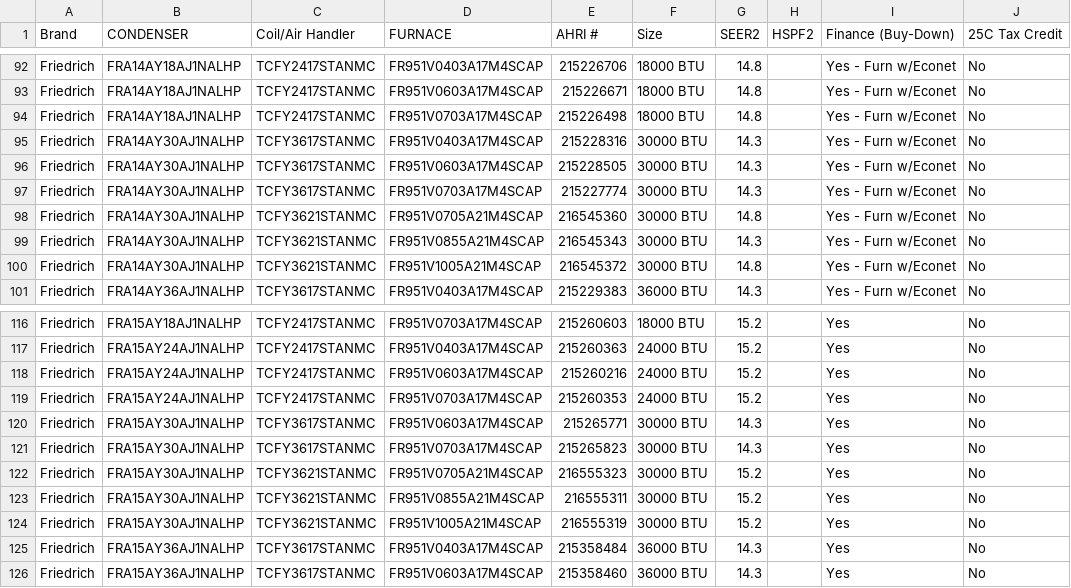
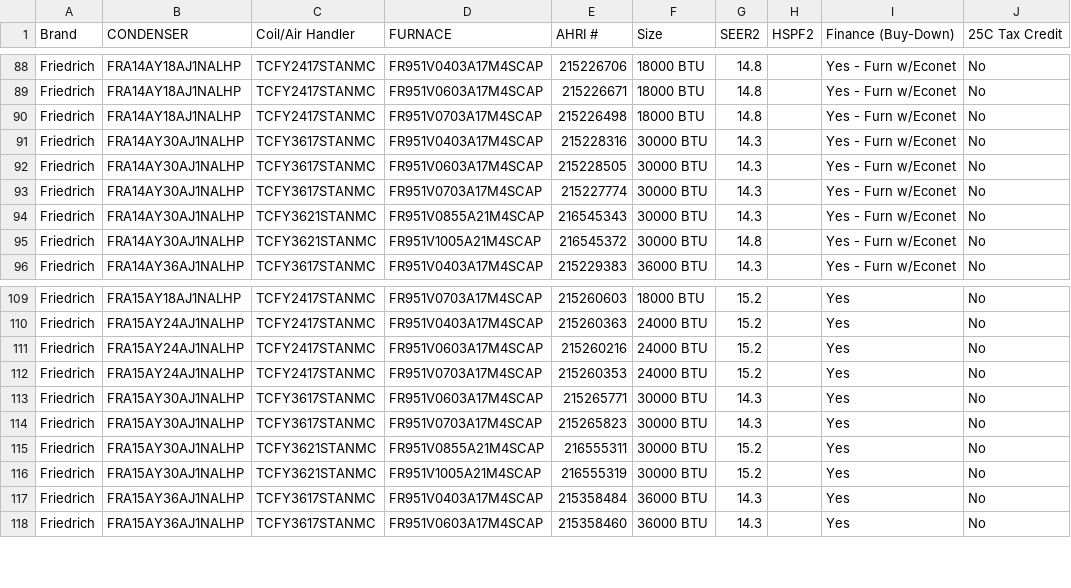
Before and after one commit to enrriquep/AHRI-Lookup, a CSV file: AC_With_R951V.csv, drawn as a sheet; only a part is shown, gaps mark what is left out; the diff covers the shown part only.

```diff
--- a/AC_With_R951V.csv
+++ b/AC_With_R951V.csv
@@ -97,3 +93,2 @@ Friedrich,FRA14AY30AJ1NALHP,TCFY3617STANMC,FR951V0603A17M4SCAP,215228505,30000 B
 Friedrich,FRA14AY30AJ1NALHP,TCFY3617STANMC,FR951V0703A17M4SCAP,215227774,30000 BTU,14.3,,Yes - Furn w/Econet,No
-Friedrich,FRA14AY30AJ1NALHP,TCFY3621STANMC,FR951V0705A21M4SCAP,216545360,30000 BTU,14.8,,Yes - Furn w/Econet,No
 Friedrich,FRA14AY30AJ1NALHP,TCFY3621STANMC,FR951V0855A21M4SCAP,216545343,30000 BTU,14.3,,Yes - Furn w/Econet,No
@@ -121,3 +114,2 @@ Friedrich,FRA15AY30AJ1NALHP,TCFY3617STANMC,FR951V0603A17M4SCAP,215265771,30000 B
 Friedrich,FRA15AY30AJ1NALHP,TCFY3617STANMC,FR951V0703A17M4SCAP,215265823,30000 BTU,14.3,,Yes,No
-Friedrich,FRA15AY30AJ1NALHP,TCFY3621STANMC,FR951V0705A21M4SCAP,216555323,30000 BTU,15.2,,Yes,No
 Friedrich,FRA15AY30AJ1NALHP,TCFY3621STANMC,FR951V0855A21M4SCAP,216555311,30000 BTU,15.2,,Yes,No
```
Also changed, not shown: 8 removed rows elsewhere in this file.
